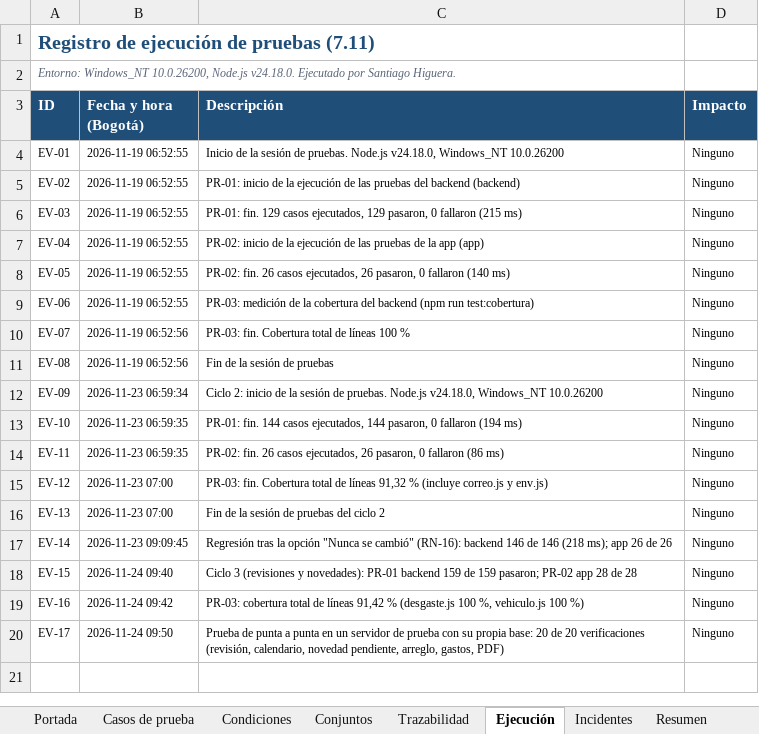
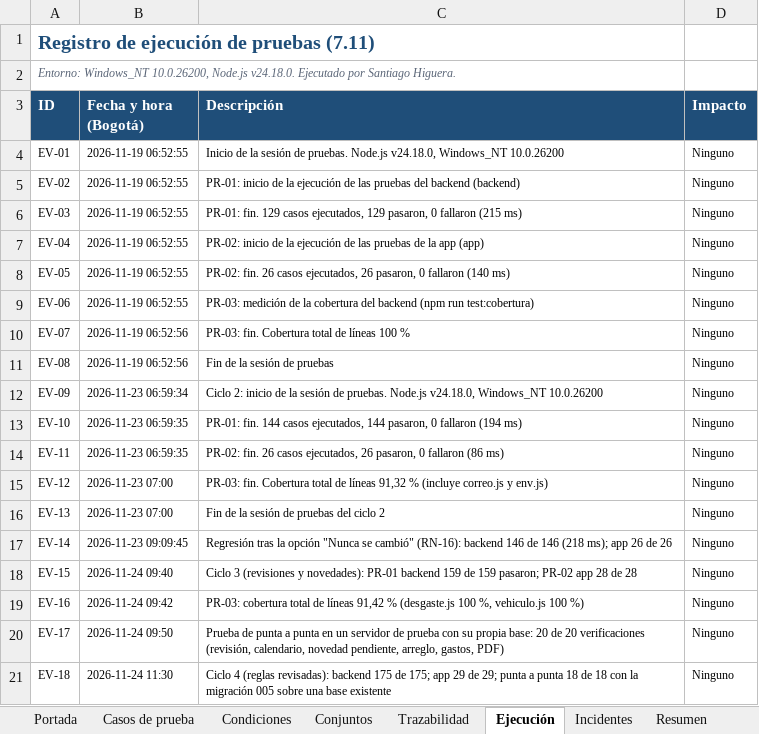
Before and after one commit to santiagohigueraorj12-dev/AlDia_PY, an Excel workbook: docs/pruebas/AlDia_Especificacion_Casos_de_Prueba.xlsx, sheet Ejecución, drawn as a sheet; values as stored, in another font and other column widths than the file's, no borders; the diff names each change by its address in the sheet, - before the commit and + after, or states it on an @@ line.

Commit message:
Lógica de negocio revisada (tipo de moto y cilindraje, motos de hasta 125 cc sin impuesto, placa según el tipo, km según las lecturas, tope y fecha sugerida al renovar, daño que no deja usar el vehículo, transferencia de vehículos), más azul del logo y documentos al día

```diff
--- a/docs/pruebas/AlDia_Especificacion_Casos_de_Prueba.xlsx (sheet Ejecución)
+++ b/docs/pruebas/AlDia_Especificacion_Casos_de_Prueba.xlsx (sheet Ejecución)
+row 21: EV-18 | 2026-11-24 11:30 | Ciclo 4 (reglas revisadas): backend 175 de 175; app 29 de 29; punta a punta 18 de 18 con la migración 005 sobre una base existente | Ninguno
```
Also changed, not shown: sheet Casos de prueba, sheet Condiciones, sheet Resumen, sheet Trazabilidad, sheet Conjuntos, sheet Portada, 43 other files.
